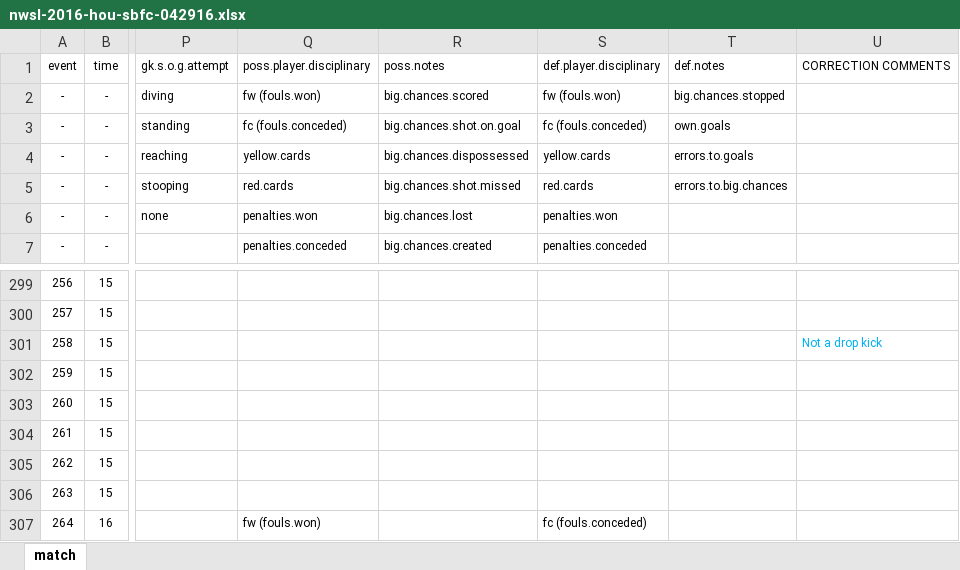
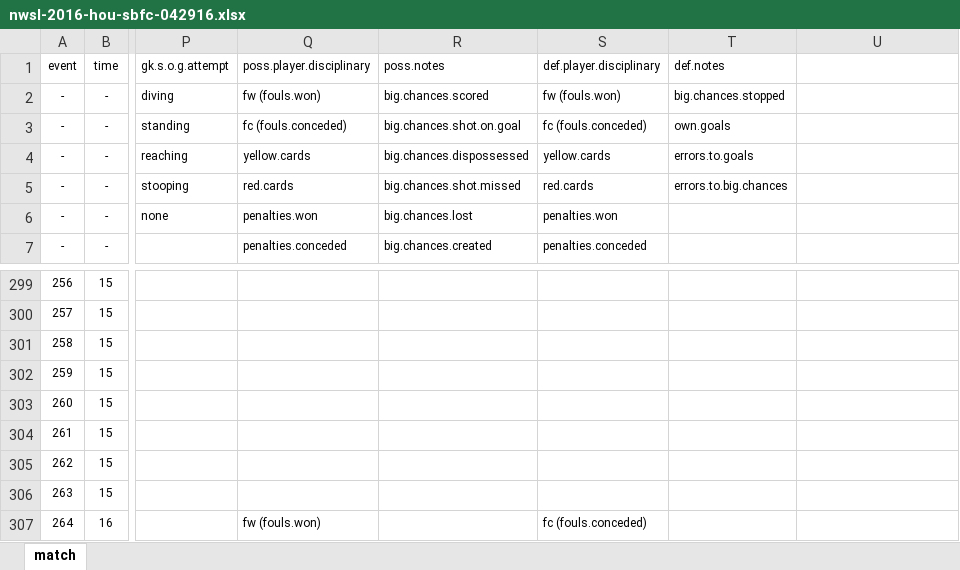
Before and after one commit to alfredomartinezjr/wosostats, an Excel workbook: source/excel/nwsl-2016/nwsl-2016-hou-sbfc-042916.xlsx, sheet match, drawn as a sheet; only a part is shown, gaps mark what is left out; values as stored, in another font and other column widths than the file's, no borders; conditional formats not drawn; the diff names each change by its address in the sheet, - before the commit and + after, or states it on an @@ line.

```diff
--- a/source/excel/nwsl-2016/nwsl-2016-hou-sbfc-042916.xlsx (sheet match)
+++ b/source/excel/nwsl-2016/nwsl-2016-hou-sbfc-042916.xlsx (sheet match)
-U1: CORRECTION COMMENTS
+U1: (empty)
-U301: Not a drop kick
+U301: (empty)
```
Also changed, not shown: source/excel/nwsl-2016/nwsl-2016-was-hou-051416.xlsx.
